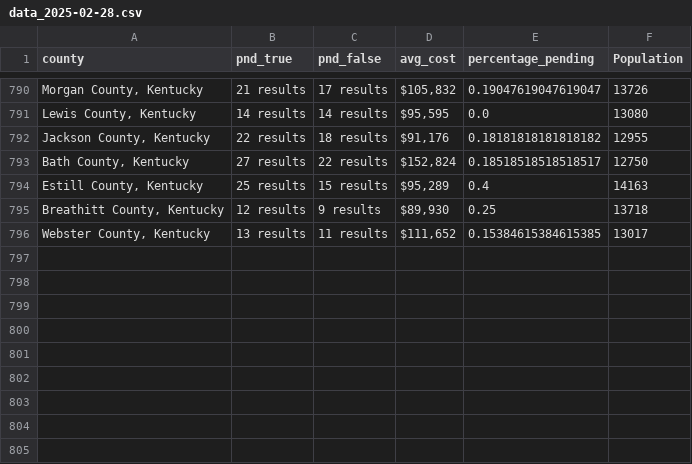
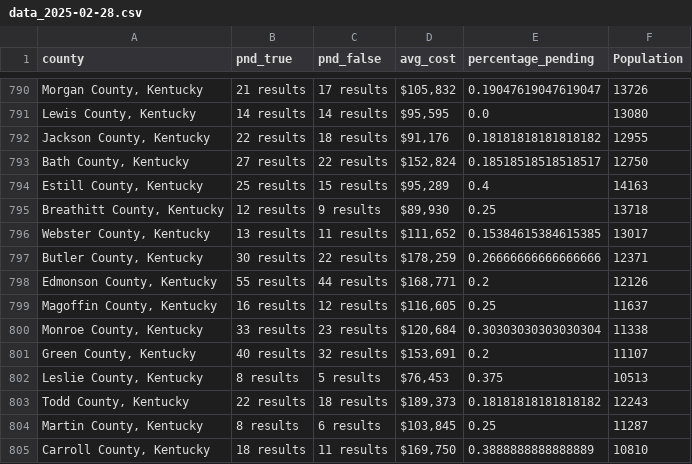
Before and after one commit to ishan9299/zillow-scraper, a CSV file: data/data_2025-02-28.csv, drawn as a sheet; only a part is shown, gaps mark what is left out; the diff names each change by its address in the sheet, - before the commit and + after, or states it on an @@ line.

```diff
--- a/data/data_2025-02-28.csv
+++ b/data/data_2025-02-28.csv
+row 797: Butler County, Kentucky | 30 results | 22 results | $178,259 | 0.26666666666666666 | 12371
+row 798: Edmonson County, Kentucky | 55 results | 44 results | $168,771 | 0.2 | 12126
+row 799: Magoffin County, Kentucky | 16 results | 12 results | $116,605 | 0.25 | 11637
+row 800: Monroe County, Kentucky | 33 results | 23 results | $120,684 | 0.30303030303030304 | 11338
+row 801: Green County, Kentucky | 40 results | 32 results | $153,691 | 0.2 | 11107
+row 802: Leslie County, Kentucky | 8 results | 5 results | $76,453 | 0.375 | 10513
+row 803: Todd County, Kentucky | 22 results | 18 results | $189,373 | 0.18181818181818182 | 12243
+row 804: Martin County, Kentucky | 8 results | 6 results | $103,845 | 0.25 | 11287
+row 805: Carroll County, Kentucky | 18 results | 11 results | $169,750 | 0.3888888888888889 | 10810
```
